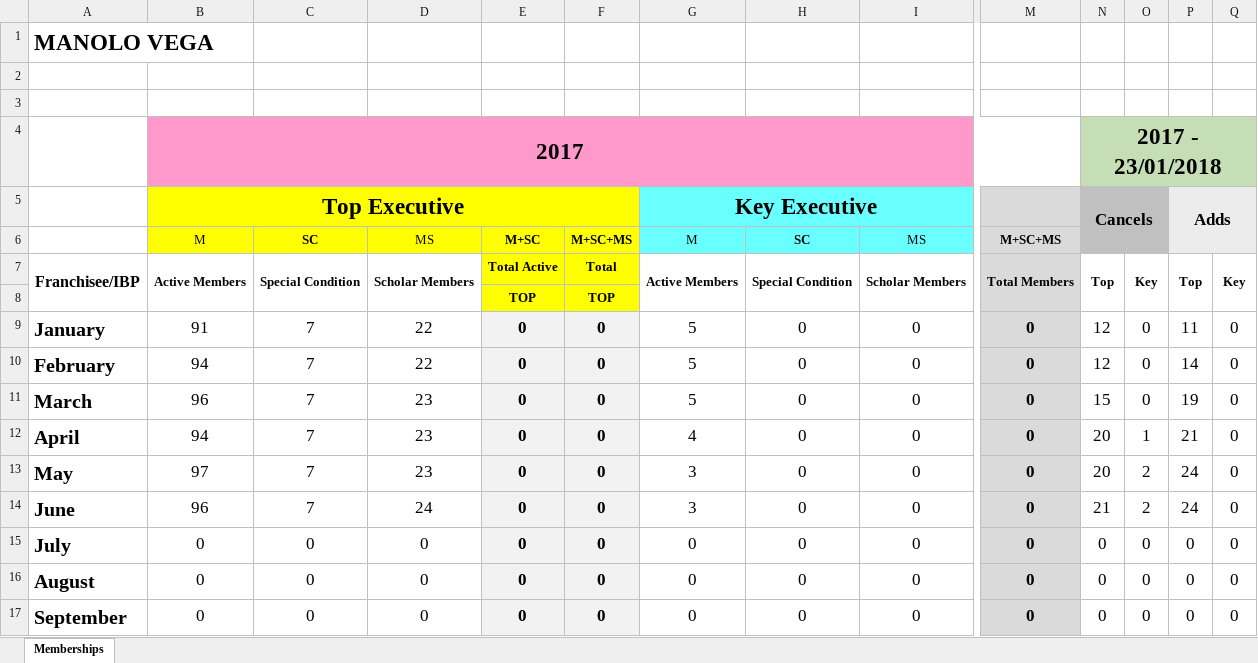
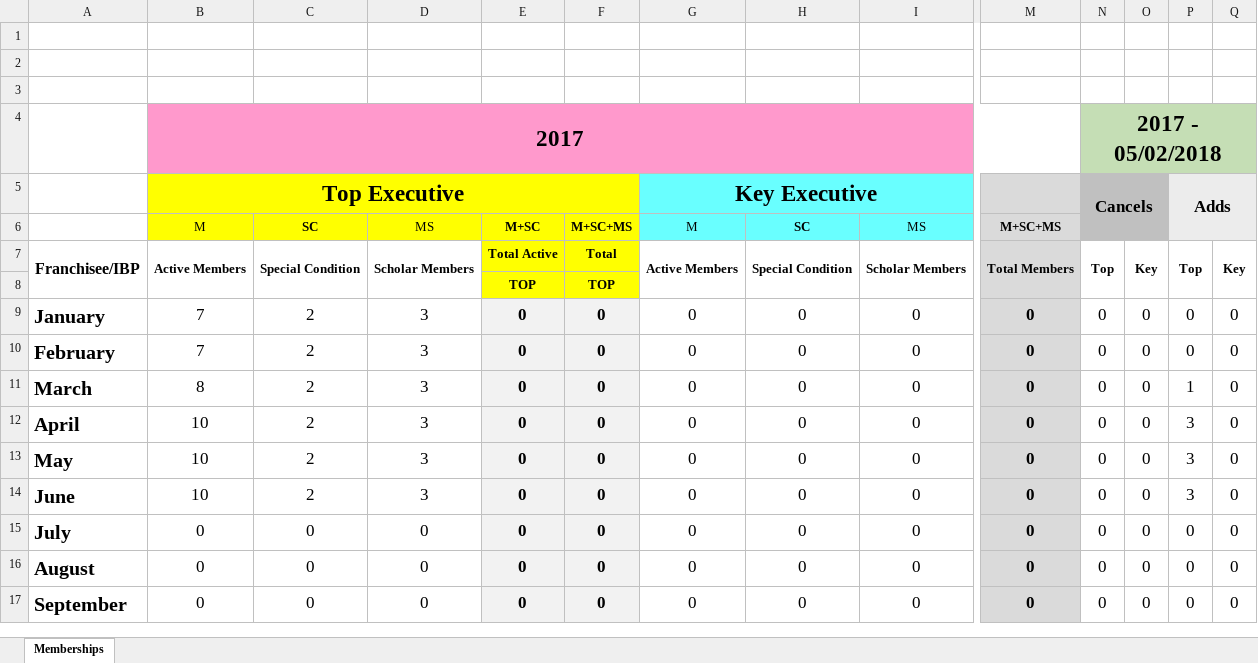
Before and after one commit to jandieg/efadmin, an Excel workbook: public_html/admin/reportesgenerados/Memberships-87.xlsx, sheet Memberships, drawn as a sheet; only a part is shown, gaps mark what is left out; values as stored, in another font and other column widths than the file's, no borders; removed rows and columns are numbered as before the commit, all else as after; rows hold the shown columns only; the diff names each change by its address in the sheet, - before the commit and + after, or states it on an @@ line.

```diff
--- a/public_html/admin/reportesgenerados/Memberships-87.xlsx (sheet Memberships)
+++ b/public_html/admin/reportesgenerados/Memberships-87.xlsx (sheet Memberships)
-row 1: MANOLO VEGA
+row 3: (empty)
-N4: 2017 - 23/01/2018
+N4: 2017 - 05/02/2018
-B9: 91
+B9: 7
-C9:C14: 7
+C9:C14: 2
-D9:D10: 22
+D9:D10: 3
-G9:G11: 5
+G9:G11: 0
-N9:N10: 12
+N9:N10: 0
-P9: 11
+P9: 0
-B10: 94
+B10: 7
-P10: 14
+P10: 0
-B11: 96
+B11: 8
-D11:D13: 23
+D11:D13: 3
-N11: 15
+N11: 0
-P11: 19
+P11: 1
-B12: 94
+B12: 10
-G12: 4
+G12: 0
-N12:N13: 20
+N12:N13: 0
-O12: 1
+O12: 0
-P12: 21
+P12: 3
-B13: 97
+B13: 10
-G13:G14: 3
+G13:G14: 0
-O13:O14: 2
+O13:O14: 0
-P13:P14: 24
+P13:P14: 3
-B14: 96
+B14: 10
-D14: 24
+D14: 3
-N14: 21
+N14: 0
```
Also changed, not shown: public_html/admin/reportesgenerados/EnrollmentFees-87.xlsx, public_html/admin/reportesgenerados/Summary-87.xlsx, 3 other files.
